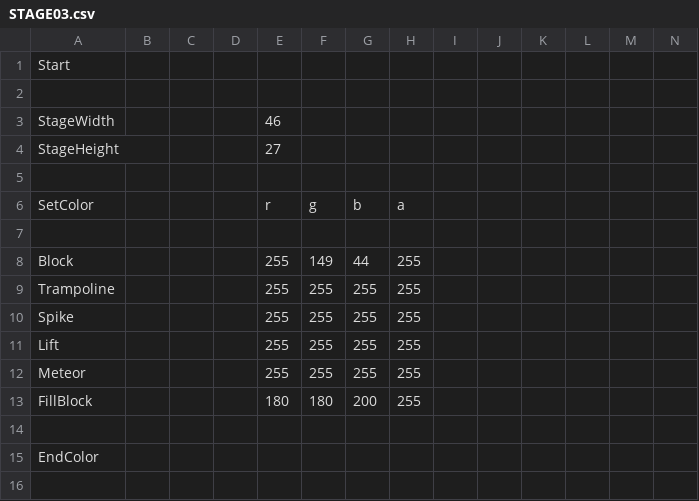
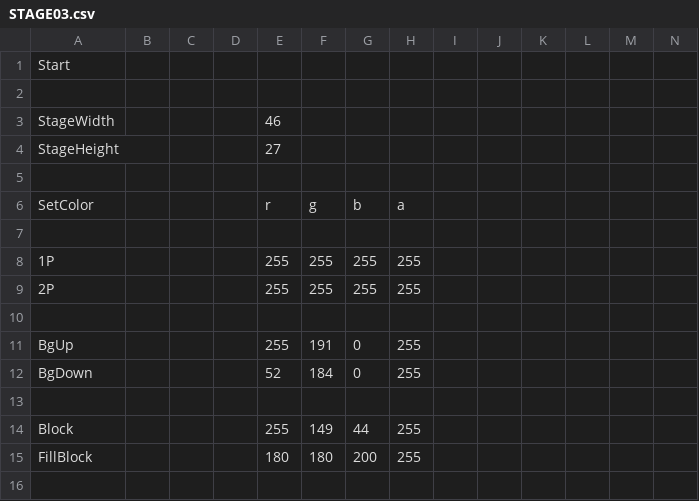
Before and after one commit to keisuke0211/cos-mos-ver_a, a CSV file: data/GAMEDATA/STAGE/csv/STAGE03.csv, drawn as a sheet; only a part is shown; the shorter side is filled out with more unchanged rows; removed rows and columns are numbered as before the commit, all else as after; rows hold the shown columns only; the diff names each change by its address in the sheet, - before the commit and + after, or states it on an @@ line.

```diff
--- a/data/GAMEDATA/STAGE/csv/STAGE03.csv
+++ b/data/GAMEDATA/STAGE/csv/STAGE03.csv
+row 8: 1P |  |  |  | 255 | 255 | 255 | 255
+row 9: 2P |  |  |  | 255 | 255 | 255 | 255
+row 10: (empty)
+row 11: BgUp |  |  |  | 255 | 191 | 0 | 255
+row 12: BgDown |  |  |  | 52 | 184 | 0 | 255
+row 13: (empty)
-row 9: Trampoline |  |  |  | 255 | 255 | 255 | 255
-row 10: Spike |  |  |  | 255 | 255 | 255 | 255
-row 11: Lift |  |  |  | 255 | 255 | 255 | 255
-row 12: Meteor |  |  |  | 255 | 255 | 255 | 255
```
Also changed, not shown: 19 other files.
